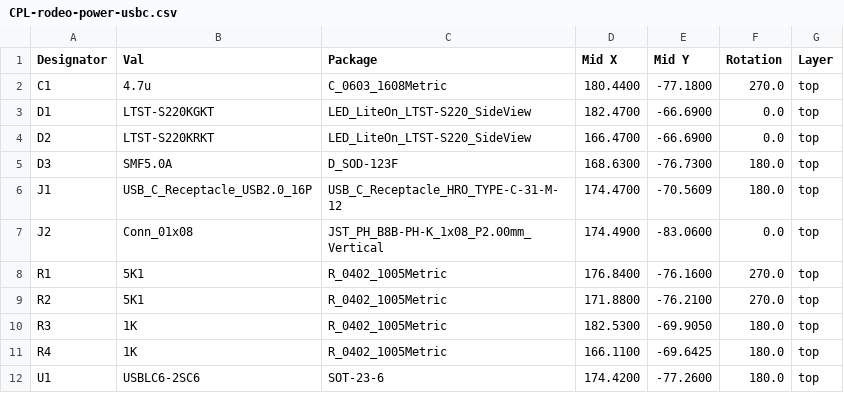
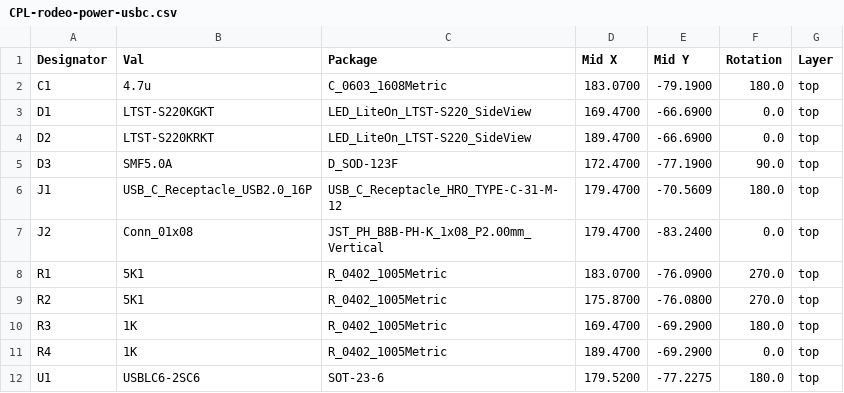
Before and after one commit to dotrodeo/rodeo, a CSV file: rev-b/rodeo-power-usbc/jlcpcb/production_files/CPL-rodeo-power-usbc.csv, drawn as a sheet.

```diff
--- a/rev-b/rodeo-power-usbc/jlcpcb/production_files/CPL-rodeo-power-usbc.csv
+++ b/rev-b/rodeo-power-usbc/jlcpcb/production_files/CPL-rodeo-power-usbc.csv
@@ -1,12 +1,12 @@
 Designator,Val,Package,Mid X,Mid Y,Rotation,Layer
-C1,4.7u,C_0603_1608Metric,180.4400,-77.1800,270.0,top
-D1,LTST-S220KGKT,LED_LiteOn_LTST-S220_SideView,182.4700,-66.6900,0.0,top
-D2,LTST-S220KRKT,LED_LiteOn_LTST-S220_SideView,166.4700,-66.6900,0.0,top
-D3,SMF5.0A,D_SOD-123F,168.6300,-76.7300,180.0,top
-J1,USB_C_Receptacle_USB2.0_16P,USB_C_Receptacle_HRO_TYPE-C-31-M-12,174.4700,-70.5609,180.0,top
-J2,Conn_01x08,JST_PH_B8B-PH-K_1x08_P2.00mm_Vertical,174.4900,-83.0600,0.0,top
-R1,5K1,R_0402_1005Metric,176.8400,-76.1600,270.0,top
-R2,5K1,R_0402_1005Metric,171.8800,-76.2100,270.0,top
-R3,1K,R_0402_1005Metric,182.5300,-69.9050,180.0,top
-R4,1K,R_0402_1005Metric,166.1100,-69.6425,180.0,top
-U1,USBLC6-2SC6,SOT-23-6,174.4200,-77.2600,180.0,top
+C1,4.7u,C_0603_1608Metric,183.0700,-79.1900,180.0,top
+D1,LTST-S220KGKT,LED_LiteOn_LTST-S220_SideView,169.4700,-66.6900,0.0,top
+D2,LTST-S220KRKT,LED_LiteOn_LTST-S220_SideView,189.4700,-66.6900,0.0,top
+D3,SMF5.0A,D_SOD-123F,172.4700,-77.1900,90.0,top
+J1,USB_C_Receptacle_USB2.0_16P,USB_C_Receptacle_HRO_TYPE-C-31-M-12,179.4700,-70.5609,180.0,top
+J2,Conn_01x08,JST_PH_B8B-PH-K_1x08_P2.00mm_Vertical,179.4700,-83.2400,0.0,top
+R1,5K1,R_0402_1005Metric,183.0700,-76.0900,270.0,top
+R2,5K1,R_0402_1005Metric,175.8700,-76.0800,270.0,top
+R3,1K,R_0402_1005Metric,169.4700,-69.2900,180.0,top
+R4,1K,R_0402_1005Metric,189.4700,-69.2900,0.0,top
+U1,USBLC6-2SC6,SOT-23-6,179.5200,-77.2275,180.0,top
```
Also changed, not shown: 20 other files.
